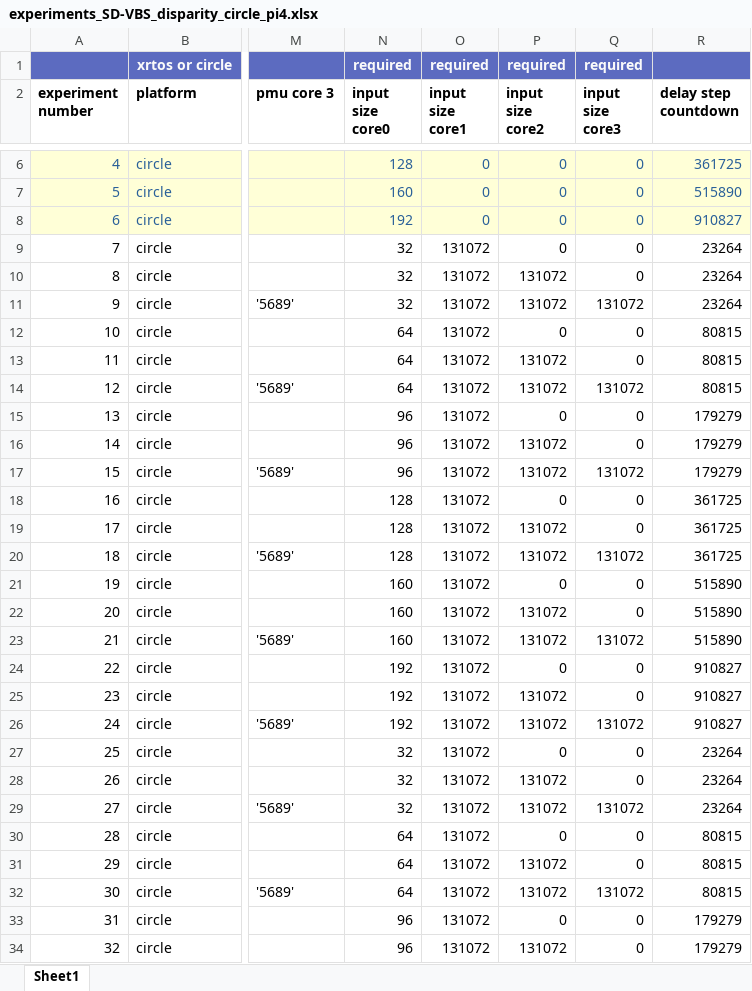
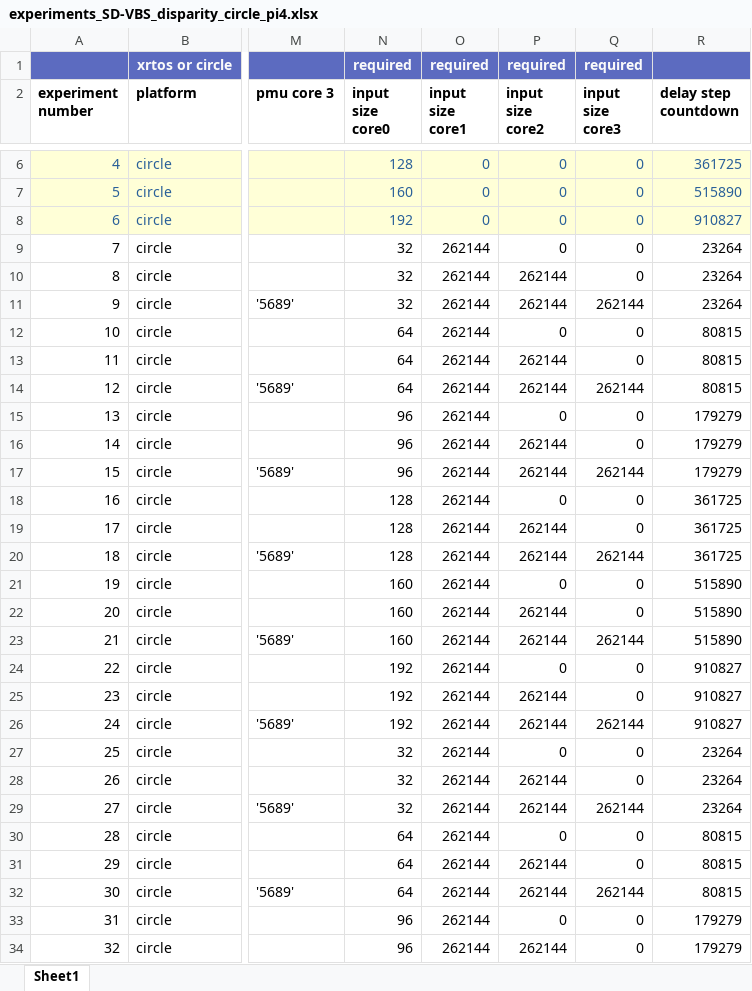
Before and after one commit to cassebas/run-co-runners, an Excel workbook: experiment/xlsx/experiments_SD-VBS_disparity_circle_pi4.xlsx, sheet Sheet1, drawn as a sheet; only a part is shown, gaps mark what is left out; values as stored, in another font and other column widths than the file's, no borders; the diff covers the shown part only; the diff names each change by its address in the sheet, - before the commit and + after, or states it on an @@ line.

Commit message:
Corrections disparity experiments

```diff
--- a/experiment/xlsx/experiments_SD-VBS_disparity_circle_pi4.xlsx (sheet Sheet1)
+++ b/experiment/xlsx/experiments_SD-VBS_disparity_circle_pi4.xlsx (sheet Sheet1)
-O9:O34 (input size core1): 131072
+O9:O34 (input size core1): 262144
-P10:P11 (input size core2): 131072
+P10:P11 (input size core2): 262144
-Q11 (input size core3): 131072
+Q11 (input size core3): 262144
-P13:P14 (input size core2): 131072
+P13:P14 (input size core2): 262144
-Q14 (input size core3): 131072
+Q14 (input size core3): 262144
-P16:P17 (input size core2): 131072
+P16:P17 (input size core2): 262144
-Q17 (input size core3): 131072
+Q17 (input size core3): 262144
-P19:P20 (input size core2): 131072
+P19:P20 (input size core2): 262144
-Q20 (input size core3): 131072
+Q20 (input size core3): 262144
-P22:P23 (input size core2): 131072
+P22:P23 (input size core2): 262144
-Q23 (input size core3): 131072
+Q23 (input size core3): 262144
-P25:P26 (input size core2): 131072
+P25:P26 (input size core2): 262144
-Q26 (input size core3): 131072
+Q26 (input size core3): 262144
-P28:P29 (input size core2): 131072
+P28:P29 (input size core2): 262144
-Q29 (input size core3): 131072
+Q29 (input size core3): 262144
-P31:P32 (input size core2): 131072
+P31:P32 (input size core2): 262144
-Q32 (input size core3): 131072
+Q32 (input size core3): 262144
-P34 (input size core2): 131072
+P34 (input size core2): 262144
```
Also changed, not shown: 93 edited cells elsewhere in this sheet.
